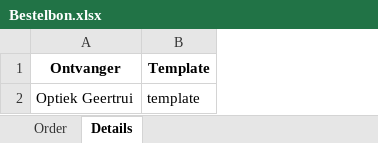
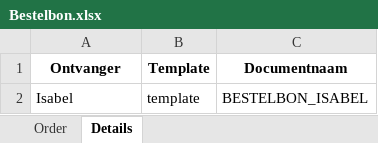
Before and after one commit to SeppeVanheulenberghe/Snuisters, an Excel workbook: Bestelbon.xlsx, sheet Details, drawn as a sheet; values as stored, in another font and other column widths than the file's, no borders; the diff names each change by its address in the sheet, - before the commit and + after, or states it on an @@ line.

Commit message:
add new features
Added feature to set purchase sheet name in excel

```diff
--- a/Bestelbon.xlsx (sheet Details)
+++ b/Bestelbon.xlsx (sheet Details)
+column C (Documentnaam), row 2: BESTELBON_ISABEL
-A2 (Ontvanger): Optiek Geertrui
+A2 (Ontvanger): Isabel
```
Also changed, not shown: sheet Order, 6 other files.
